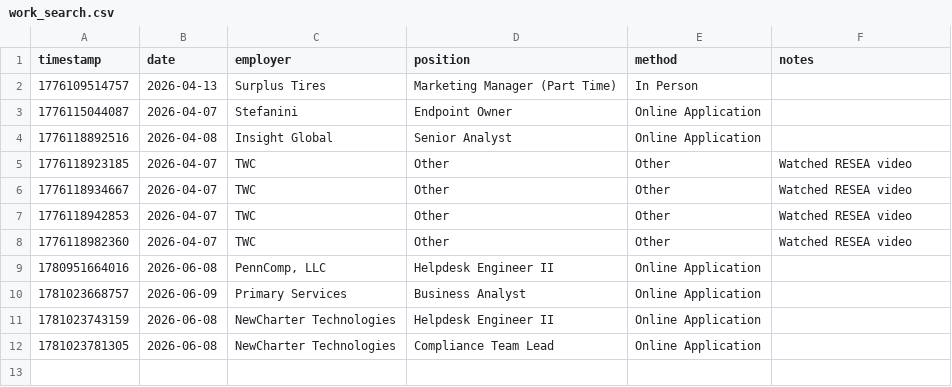
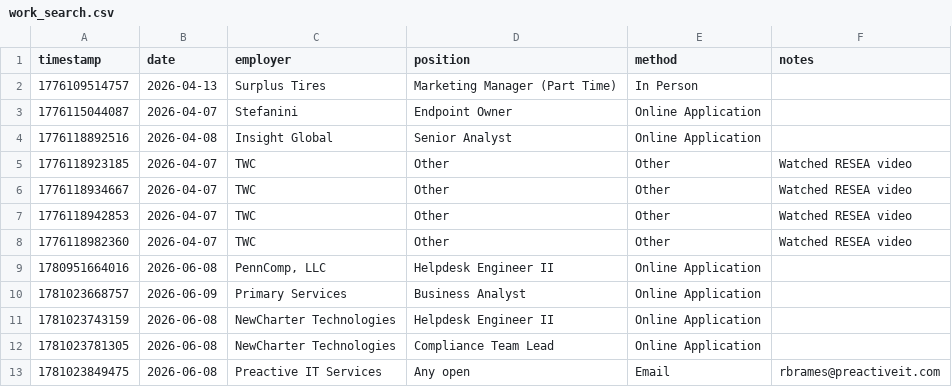
Before and after one commit to BigHarryTexan/TWC_Job_Activity_Tracker, a CSV file: data/work_search.csv, drawn as a sheet; the diff names each change by its address in the sheet, - before the commit and + after, or states it on an @@ line.

```diff
--- a/data/work_search.csv
+++ b/data/work_search.csv
+row 13: 1781023849475 | 2026-06-08 | Preactive IT Services | Any open | Email | rbrames@preactiveit.com
```
Also changed, not shown: 1 other file.
